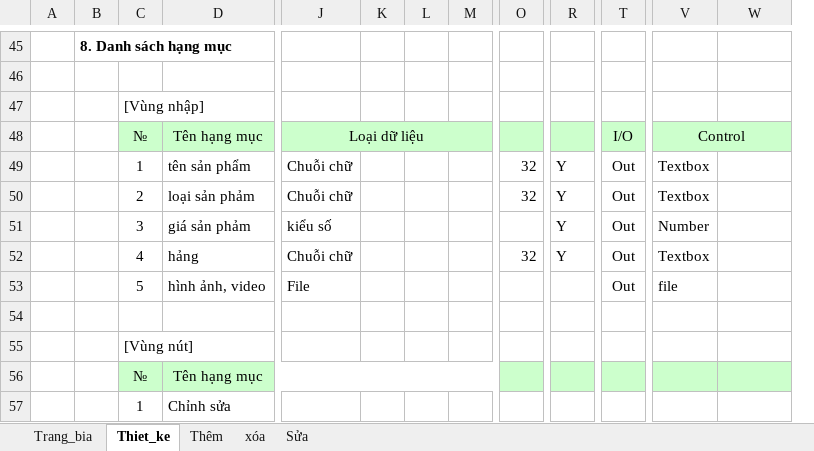
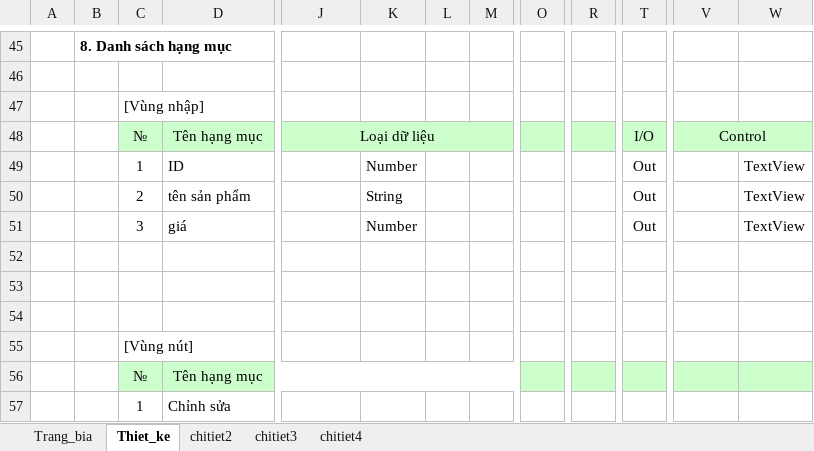
Before and after one commit to tu-lam/watch-store, an Excel workbook: design/chitiet/productManager.xlsx, sheet Thiet_ke, drawn as a sheet; only a part is shown, gaps mark what is left out; values as stored, in another font and other column widths than the file's, no borders; charts and pictures not drawn; removed rows and columns are numbered as before the commit, all else as after; rows hold the shown columns only; the diff covers the shown part only; the diff names each change by its address in the sheet, - before the commit and + after, or states it on an @@ line.

Commit message:
update design

```diff
--- a/design/chitiet/productManager.xlsx (sheet Thiet_ke)
+++ b/design/chitiet/productManager.xlsx (sheet Thiet_ke)
-sheet tab: Thêm
+sheet tab: chitiet2
-sheet tab: xóa
+sheet tab: chitiet3
-sheet tab: Sửa
+sheet tab: chitiet4
+column K, empty
-column L, empty
-row 49:  |  | 1 | tên sản phẩm | Chuỗi chữ |  |  |  | 32 | Y | Out | Textbox
-row 50:  |  | 2 | loại sản phảm | Chuỗi chữ |  |  |  | 32 | Y | Out | Textbox
-row 51:  |  | 3 | giá sản phảm | kiểu số |  |  |  |  | Y | Out | Number
+row 49:  |  | 1 | ID |  | Number |  |  |  |  | Out |  | TextView
+row 50:  |  | 2 | tên sản phẩm |  | String |  |  |  |  | Out |  | TextView
+row 51:  |  | 3 | giá |  | Number |  |  |  |  | Out |  | TextView
-row 52:  |  | 4 | hảng | Chuỗi chữ |  |  |  | 32 | Y | Out | Textbox
+row 52: (empty)
-row 53:  |  | 5 | hình ảnh, video | File |  |  |  |  |  | Out | file
+row 53: (empty)
```
Also changed, not shown: 24 added rows, 16 removed rows, 23 edited cells, cell formats and merged cells elsewhere in this sheet, sheet chitiet4, sheet chitiet2, sheet Trang_bia, sheet chitiet3, charts or pictures, design/chitiet/Cart.xlsx, 5 other files.
